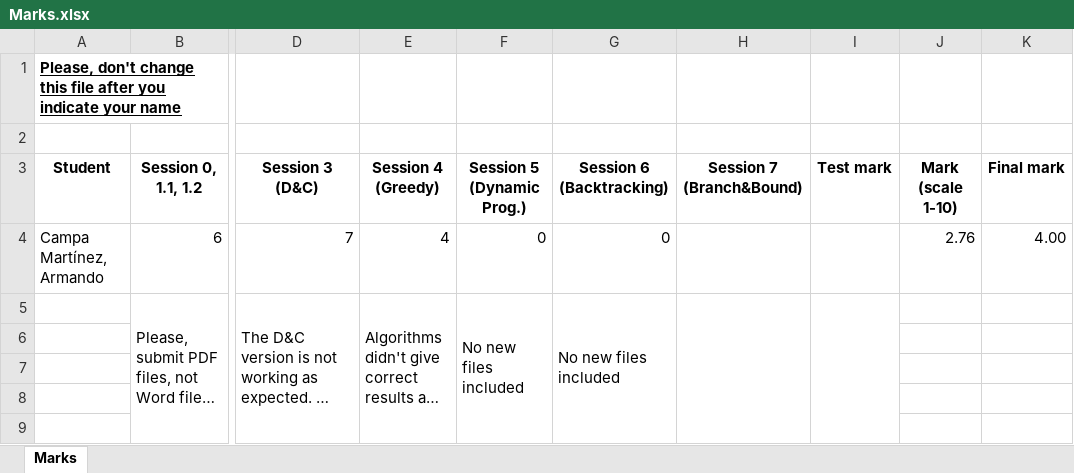
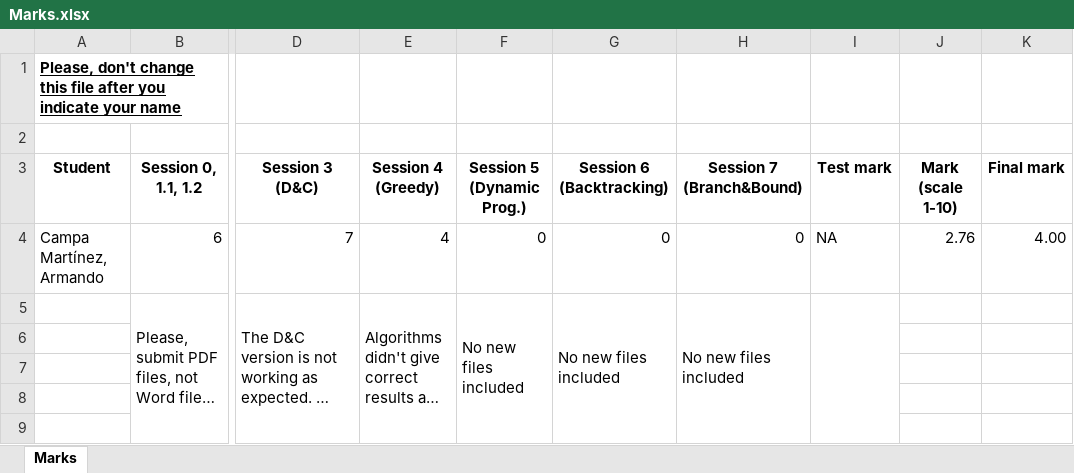
Before and after one commit to ArCampa/algorithmicsCampaMartinezUO257850, an Excel workbook: Marks.xlsx, sheet Marks, drawn as a sheet; only a part is shown, gaps mark what is left out; long unchanged cells end in …; values as stored, in another font and other column widths than the file's, no borders; table styles not drawn; the diff names each change by its address in the sheet, - before the commit and + after, or states it on an @@ line.

Commit message:
Session 7: Branch and Bound

```diff
--- a/Marks.xlsx (sheet Marks)
+++ b/Marks.xlsx (sheet Marks)
-H4 (Session 7 (Branch&Bound)): (empty)
+H4 (Session 7 (Branch&Bound)): 0
-I4 (Test mark): (empty)
+I4 (Test mark): NA
-H5 (Session 7 (Branch&Bound)): (empty)
+H5 (Session 7 (Branch&Bound)): No new files included
```
